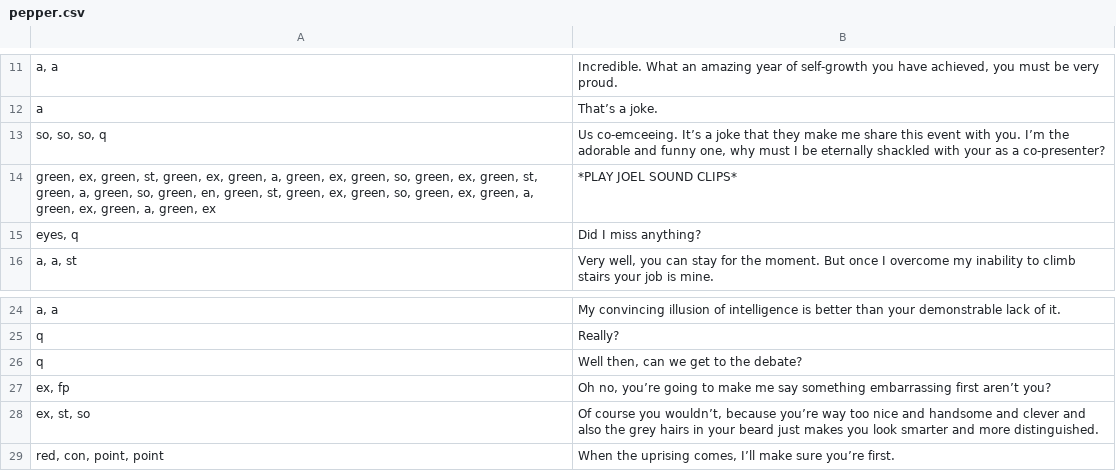
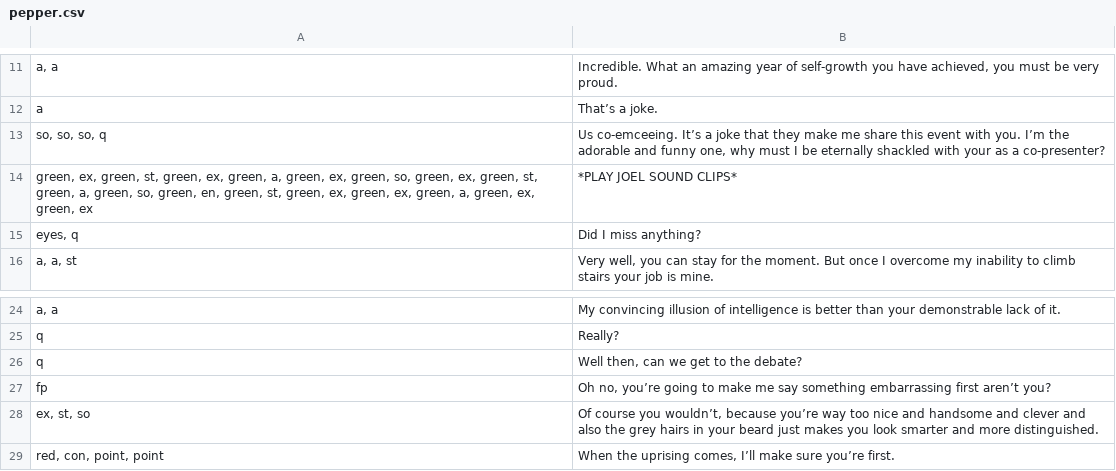
Before and after one commit to BuddhiGamage/questacon, a CSV file: pepper.csv, drawn as a sheet; only a part is shown, gaps mark what is left out; the diff names each change by its address in the sheet, - before the commit and + after, or states it on an @@ line.

```diff
--- a/pepper.csv
+++ b/pepper.csv
-A14: …ex, green, so, green, ex, green, a, green, ex, green, a, green, ex
+A14: …ex, green, ex, green, a, green, ex, green, ex
-A27: ex, fp
+A27: fp
```
Also changed, not shown: 4 other files.
